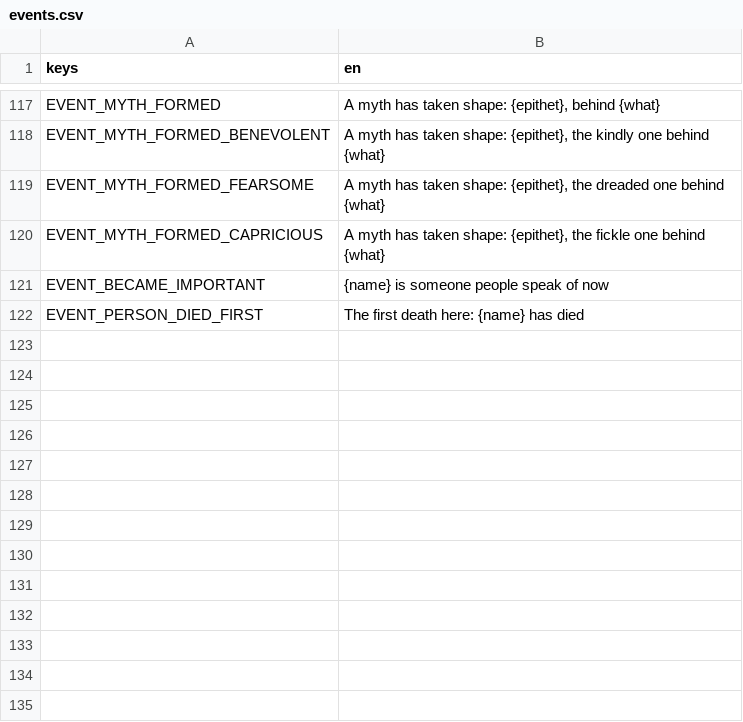
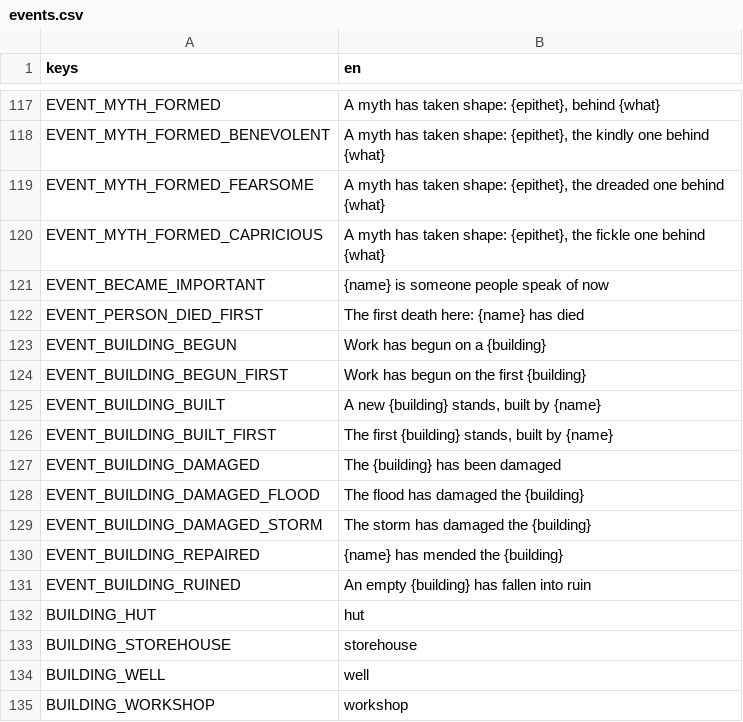
Before and after one commit to happihack/MyWorld, a CSV file: data/text/events.csv, drawn as a sheet; only a part is shown, gaps mark what is left out; the diff names each change by its address in the sheet, - before the commit and + after, or states it on an @@ line.

```diff
--- a/data/text/events.csv
+++ b/data/text/events.csv
+row 123: EVENT_BUILDING_BEGUN | Work has begun on a {building}
+row 124: EVENT_BUILDING_BEGUN_FIRST | Work has begun on the first {building}
+row 125: EVENT_BUILDING_BUILT | A new {building} stands, built by {name}
+row 126: EVENT_BUILDING_BUILT_FIRST | The first {building} stands, built by {name}
+row 127: EVENT_BUILDING_DAMAGED | The {building} has been damaged
+row 128: EVENT_BUILDING_DAMAGED_FLOOD | The flood has damaged the {building}
+row 129: EVENT_BUILDING_DAMAGED_STORM | The storm has damaged the {building}
+row 130: EVENT_BUILDING_REPAIRED | {name} has mended the {building}
+row 131: EVENT_BUILDING_RUINED | An empty {building} has fallen into ruin
+row 132: BUILDING_HUT | hut
+row 133: BUILDING_STOREHOUSE | storehouse
+row 134: BUILDING_WELL | well
+row 135: BUILDING_WORKSHOP | workshop
```
Also changed, not shown: data/text/daylog.csv, data/text/history.csv, 54 other files.
